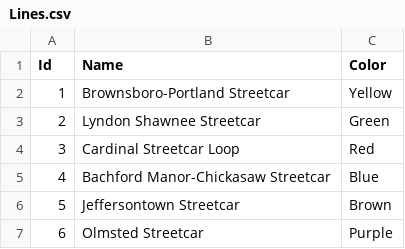
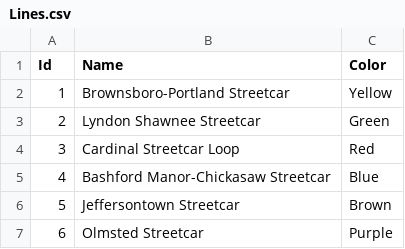
Before and after one commit to richard-oden/louisville-rail, a CSV file: Lines.csv, drawn as a sheet.

Commit message:
Fixed typos in Lines.csv and Stops.csv. Created LineStops.csv.

```diff
--- a/Lines.csv
+++ b/Lines.csv
@@ -4,3 +4,3 @@ Id,Name,Color
 3,Cardinal Streetcar Loop,Red
-4,Bachford Manor-Chickasaw Streetcar,Blue
+4,Bashford Manor-Chickasaw Streetcar,Blue
 5,Jeffersontown Streetcar,Brown
```
Also changed, not shown: Stops.csv, 2 other files.
